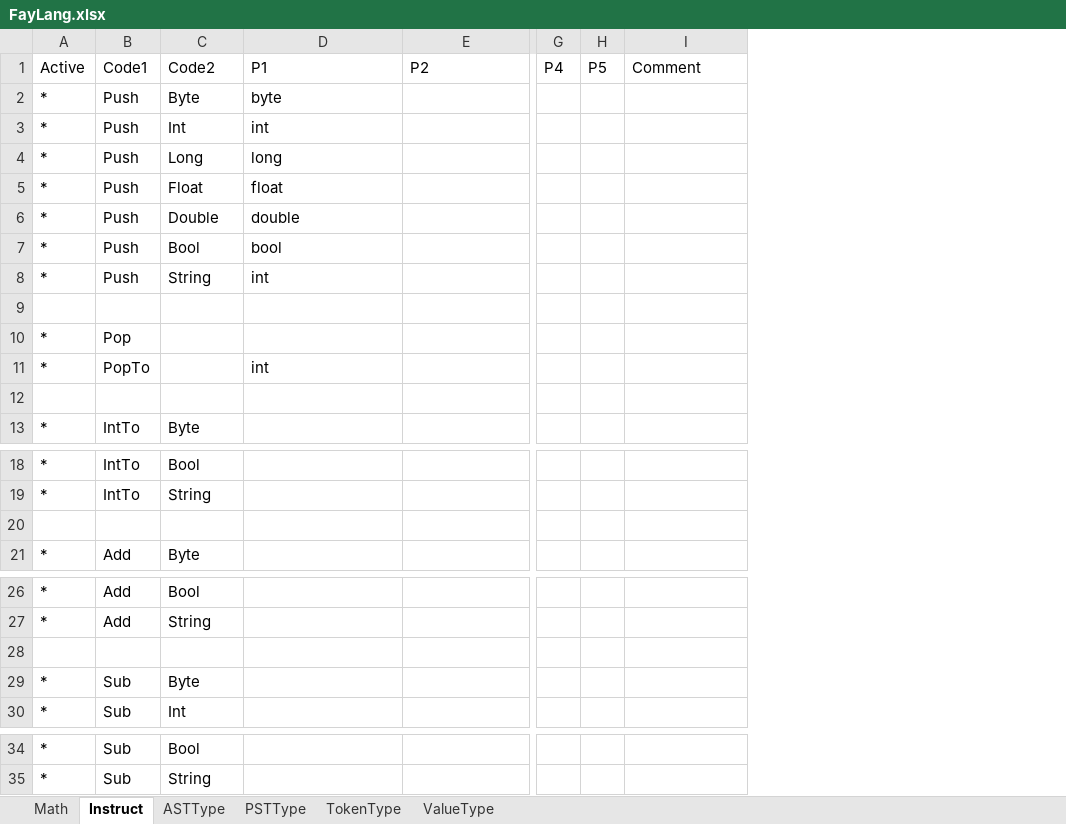
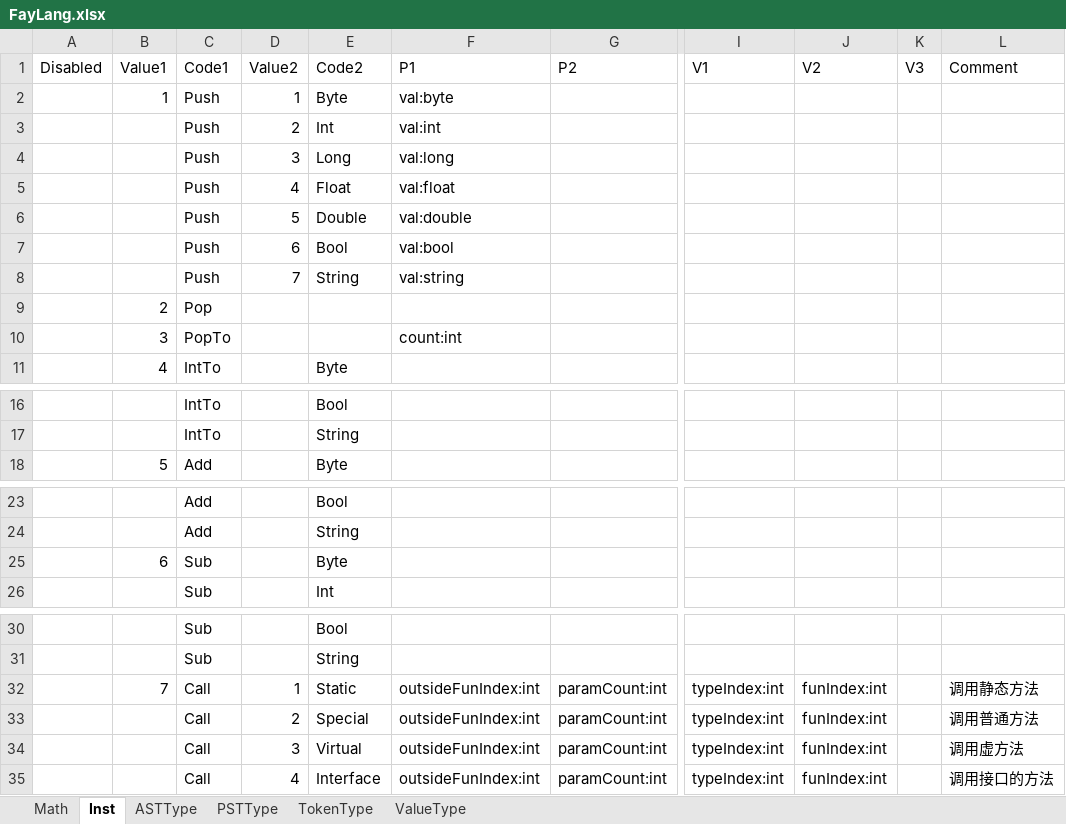
Before and after one commit to larlf/fay, an Excel workbook: doc/FayLang.xlsx, sheet Inst, drawn as a sheet; only a part is shown, gaps mark what is left out; values as stored, in another font and other column widths than the file's, no cell formats; removed rows and columns are numbered as before the commit, all else as after; rows hold the shown columns only; the diff names each change by its address in the sheet, - before the commit and + after, or states it on an @@ line.

```diff
--- a/doc/FayLang.xlsx (sheet Inst)
+++ b/doc/FayLang.xlsx (sheet Inst)
-sheet tab: Instruct
+sheet tab: Inst
-column A (Active), rows 2-8: all *; rows 10-11: * | *; row 13: *; rows 18-19: * | *; row 21: *; rows 26-27: * | *; rows 29-30: * | *; rows 34-35: * | *
+column A (Disabled), empty
+column B (Value1), rows 2-11: 1 |  |  |  |  |  |  | 2 | 3 | 4; row 18: 5; row 25: 6
+column D (Value2), rows 2-8: 1 | 2 | 3 | 4 | 5 | 6 | 7
-column G (P4), empty
-column H (P5), empty
+column I (V1), empty
+column J (V2), empty
+column K (V3), empty
-F2 (P1): byte
+F2 (P1): val:byte
-F3 (P1): int
+F3 (P1): val:int
-F4 (P1): long
+F4 (P1): val:long
-F5 (P1): float
+F5 (P1): val:float
-F6 (P1): double
+F6 (P1): val:double
-F7 (P1): bool
+F7 (P1): val:bool
-F8 (P1): int
+F8 (P1): val:string
-row 9: (empty)
-F10 (P1): int
+F10 (P1): count:int
-row 12: (empty)
-row 20: (empty)
-row 28: (empty)
+row 32:  | 7 | Call | 1 | Static | outsideFunIndex:int | paramCount:int | typeIndex:int | funIndex:int |  | 调用静态方法
+row 33:  |  | Call | 2 | Special | outsideFunIndex:int | paramCount:int | typeIndex:int | funIndex:int |  | 调用普通方法
+row 34:  |  | Call | 3 | Virtual | outsideFunIndex:int | paramCount:int | typeIndex:int | funIndex:int |  | 调用虚方法
+row 35:  |  | Call | 4 | Interface | outsideFunIndex:int | paramCount:int | typeIndex:int | funIndex:int |  | 调用接口的方法
```
Also changed, not shown: sheet ValueType, cell formats, 21 other files.
